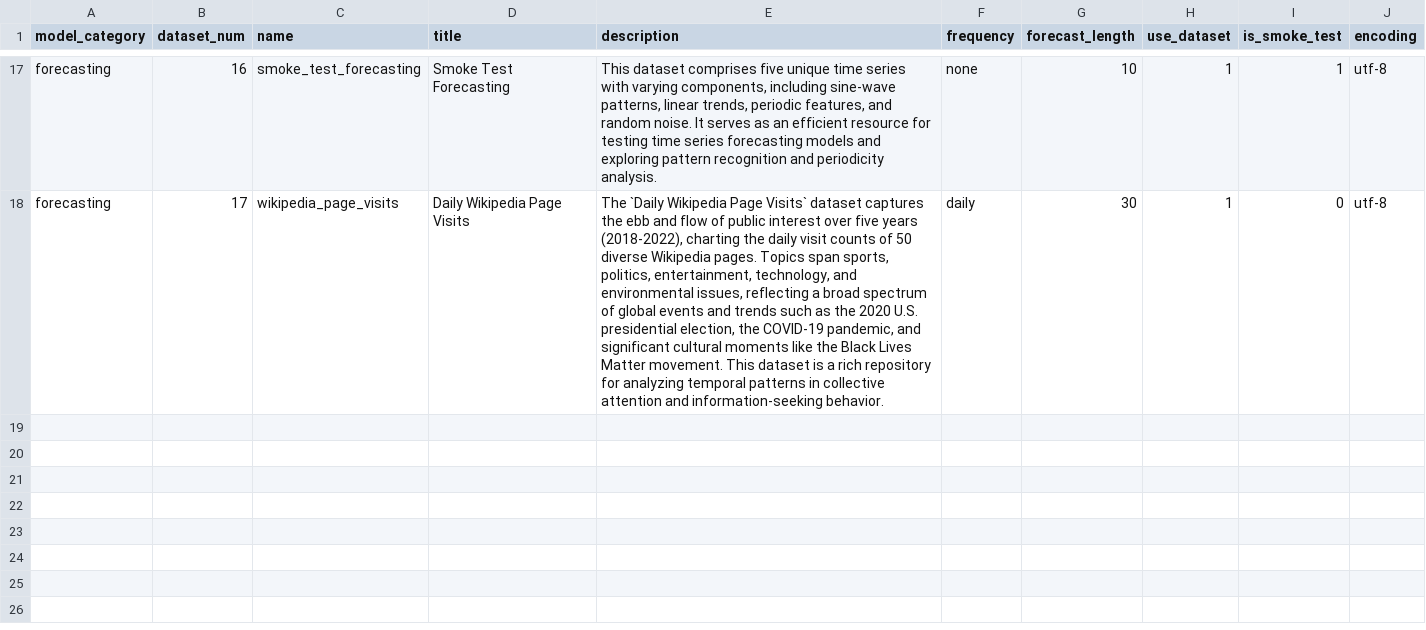
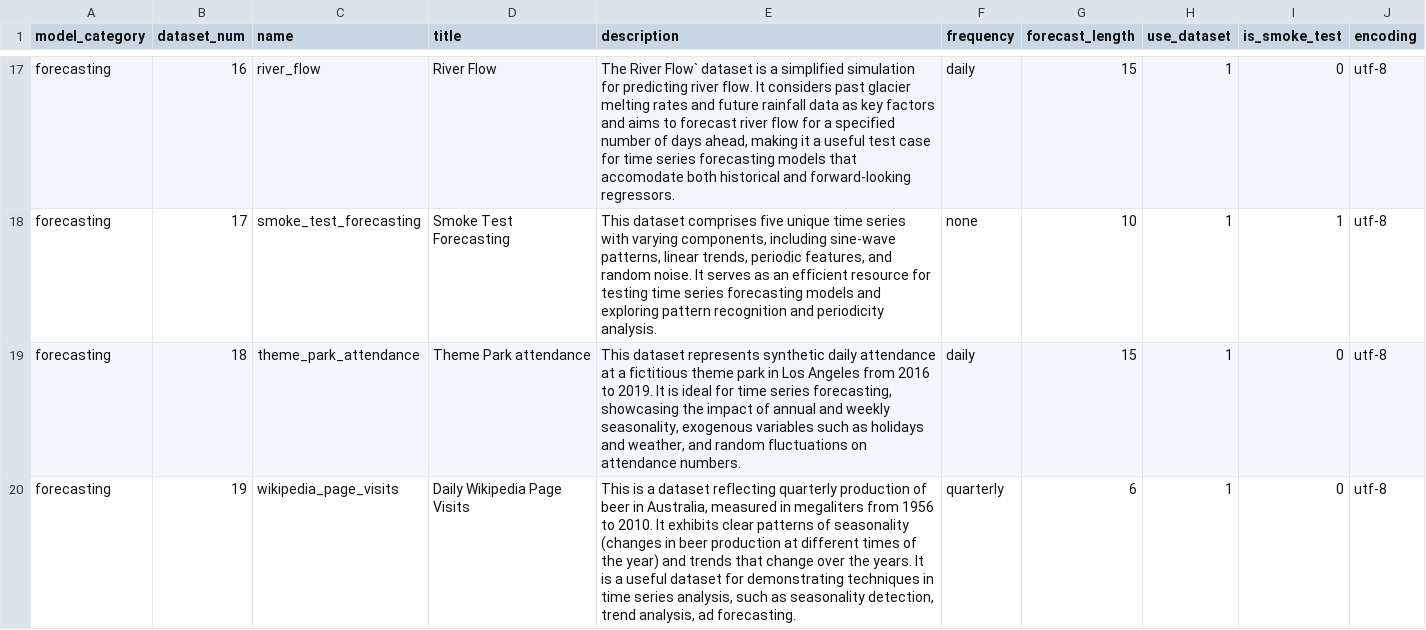
Before and after one commit to readytensor/rt-datasets-forecasting, a CSV file: config/forecasting_datasets.csv, drawn as a sheet; only a part is shown, gaps mark what is left out; the diff covers the shown part only; the diff names each change by its address in the sheet, - before the commit and + after, or states it on an @@ line.

Commit message:
add australian beer dataset; add theme park attendance dataset; update date to DATE in data type

```diff
--- a/config/forecasting_datasets.csv
+++ b/config/forecasting_datasets.csv
-C17 (name): smoke_test_forecasting
+C17 (name): river_flow
-D17 (title): Smoke Test Forecasting
+D17 (title): River Flow
-E17 (description): This dataset comprises five unique time series with varying components, including sine-wave patterns, linear trends, periodic features, and random noise. It serves as an efficient resource for testing time series forecasting models and exploring pattern recognition and periodicity analysis.
+E17 (description): The River Flow` dataset is a simplified simulation for predicting river flow. It considers past glacier melting rates and future rainfall data as key factors and aims to forecast river flow for a specified number of days ahead, making it a useful test case for time series forecasting models that accomodate both historical and forward-looking regressors.
-F17 (frequency): none
+F17 (frequency): daily
-G17 (forecast_length): 10
+G17 (forecast_length): 15
-I17 (is_smoke_test): 1
+I17 (is_smoke_test): 0
-C18 (name): wikipedia_page_visits
+C18 (name): smoke_test_forecasting
-D18 (title): Daily Wikipedia Page Visits
+D18 (title): Smoke Test Forecasting
-E18 (description): The `Daily Wikipedia Page Visits` dataset captures the ebb and flow of public interest over five years (2018-2022), charting the daily visit counts of 50 diverse Wikipedia pages. Topics span sports, politics, entertainment, technology, and environmental issues, reflecting a broad spectrum of global events and trends such as the 2020 U.S. presidential election, the COVID-19 pandemic, and significant cultural moments like the Black Lives Matter movement. This dataset is a rich repository for analyzing temporal patterns in collective attention and information-seeking behavior.
+E18 (description): This dataset comprises five unique time series with varying components, including sine-wave patterns, linear trends, periodic features, and random noise. It serves as an efficient resource for testing time series forecasting models and exploring pattern recognition and periodicity analysis.
-F18 (frequency): daily
+F18 (frequency): none
-G18 (forecast_length): 30
+G18 (forecast_length): 10
-I18 (is_smoke_test): 0
+I18 (is_smoke_test): 1
+row 19: forecasting | 18 | theme_park_attendance | Theme Park attendance | This dataset represents synthetic daily attendance at a fictitious theme park in Los Angeles from 2016 to 2019. It is ideal for time series forecasting, showcasing the impact of annual and weekly seasonality, exogenous variables such as holidays and weather, and random fluctuations on attendance numbers. | daily | 15 | 1 | 0 | utf-8
+row 20: forecasting | 19 | wikipedia_page_visits | Daily Wikipedia Page Visits | This is a dataset reflecting quarterly production of beer in Australia, measured in megaliters from 1956 to 2010. It exhibits clear patterns of seasonality (changes in beer production at different times of the year) and trends that change over the years. It is a useful dataset for demonstrating techniques in time series analysis, such as seasonality detection, trend analysis, ad forecasting. | quarterly | 6 | 1 | 0 | utf-8
```
Also changed, not shown: 57 edited cells elsewhere in this file, 34 other files.
